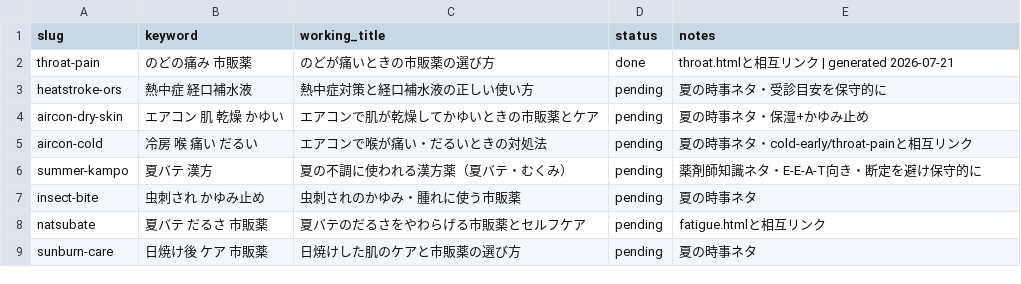
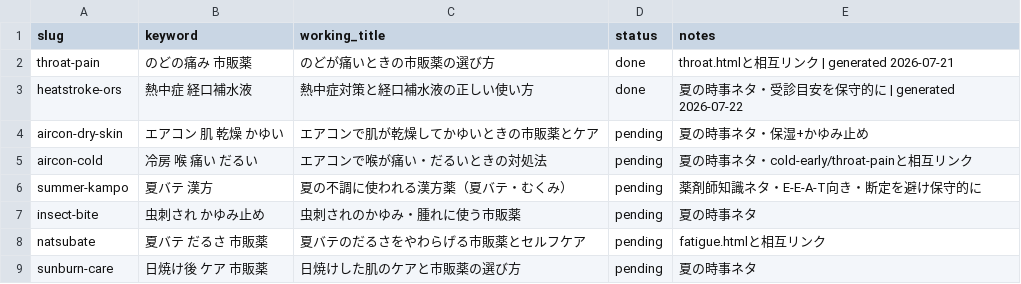
Before and after one commit to hacchan1102/medical, a CSV file: pipeline/keywords.csv, drawn as a sheet; only a part is shown.

```diff
--- a/pipeline/keywords.csv
+++ b/pipeline/keywords.csv
@@ -2,3 +2,3 @@ slug,keyword,working_title,status,notes
 throat-pain,のどの痛み 市販薬,のどが痛いときの市販薬の選び方,done,throat.htmlと相互リンク | generated 2026-07-21
-heatstroke-ors,熱中症 経口補水液,熱中症対策と経口補水液の正しい使い方,pending,夏の時事ネタ・受診目安を保守的に
+heatstroke-ors,熱中症 経口補水液,熱中症対策と経口補水液の正しい使い方,done,夏の時事ネタ・受診目安を保守的に | generated 2026-07-22
 aircon-dry-skin,エアコン 肌 乾燥 かゆい,エアコンで肌が乾燥してかゆいときの市販薬とケア,pending,夏の時事ネタ・保湿+かゆみ止め
```
Also changed, not shown: 3 other files.
